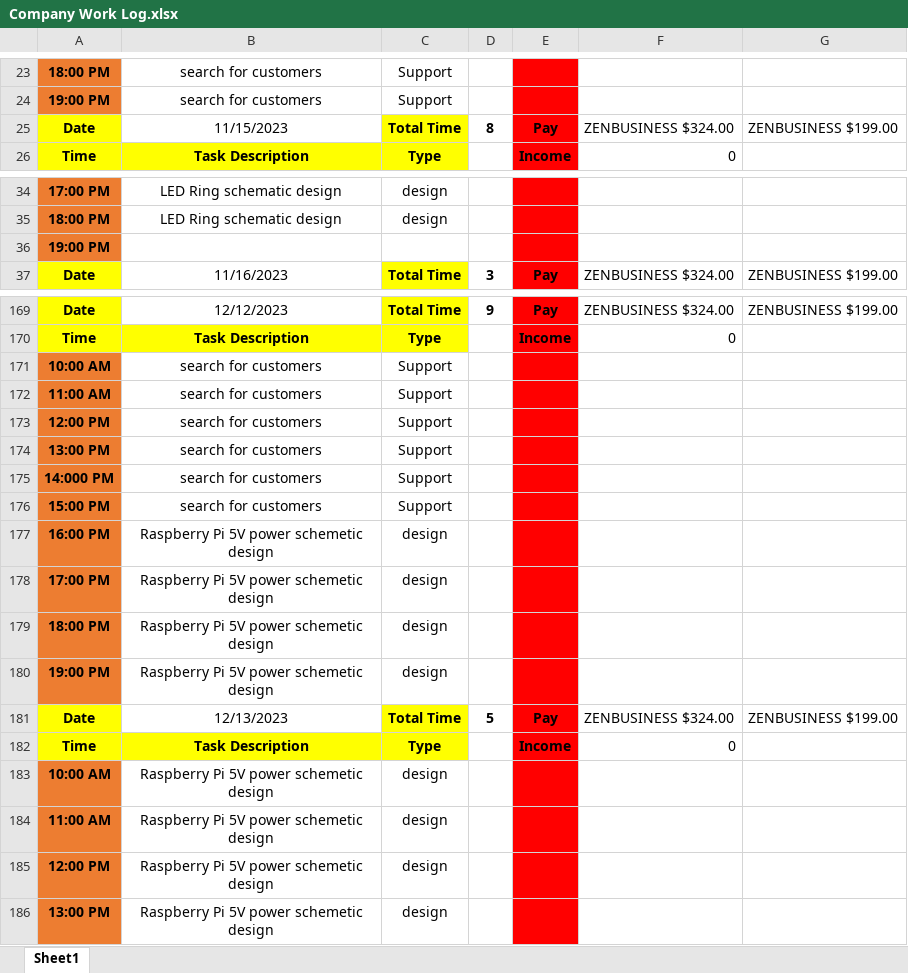
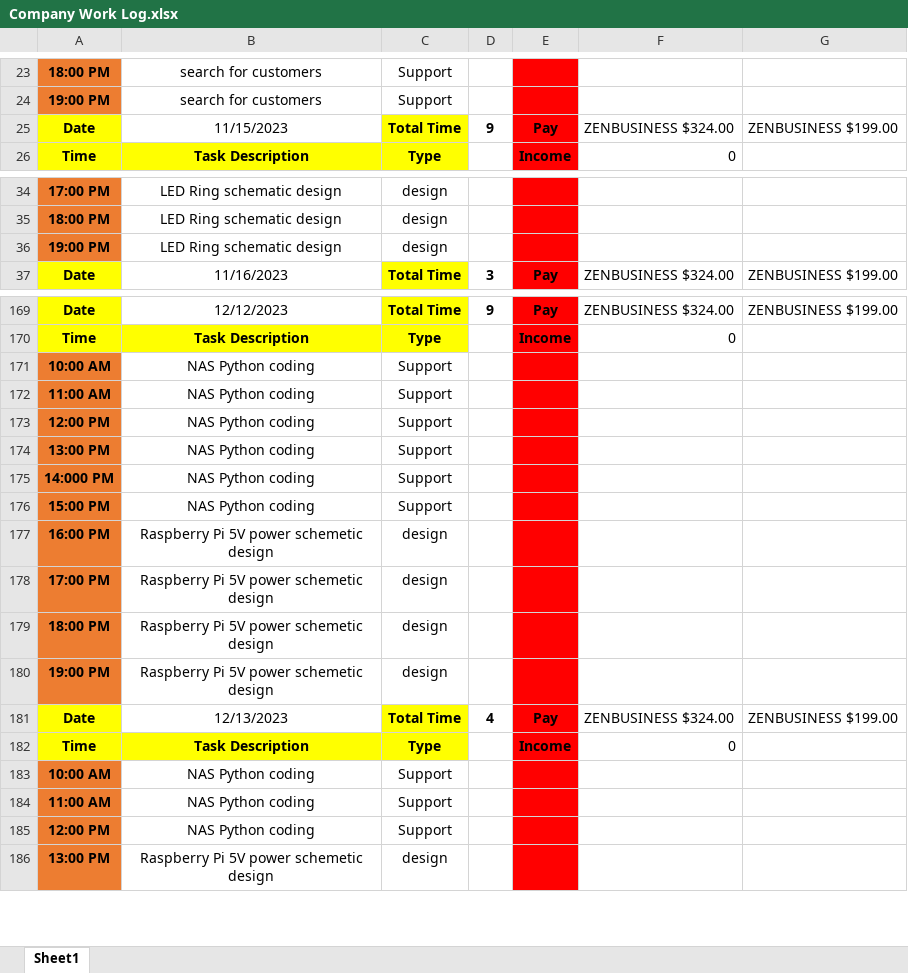
Before and after one commit to Bowen-Zhai/PCB-PLUSONE-LLC, an Excel workbook: Company Work Log.xlsx, sheet Sheet1, drawn as a sheet; only a part is shown, gaps mark what is left out; values as stored, in another font and other column widths than the file's, no borders; the diff covers the shown part only; the diff names each change by its address in the sheet, - before the commit and + after, or states it on an @@ line.

```diff
--- a/Company Work Log.xlsx (sheet Sheet1)
+++ b/Company Work Log.xlsx (sheet Sheet1)
-D25: 8
+D25: 9
-B36: (empty)
+B36: LED Ring schematic design
-C36: (empty)
+C36: design
-B171:B176: search for customers
+B171:B176: NAS Python coding
-D181: 5
+D181: 4
-B183:B185: Raspberry Pi 5V power schemetic design
+B183:B185: NAS Python coding
-C183:C185: design
+C183:C185: Support
```
Also changed, not shown: 15 added rows, 15 removed rows, 6 moved rows and 20 edited cells elsewhere in this sheet.
